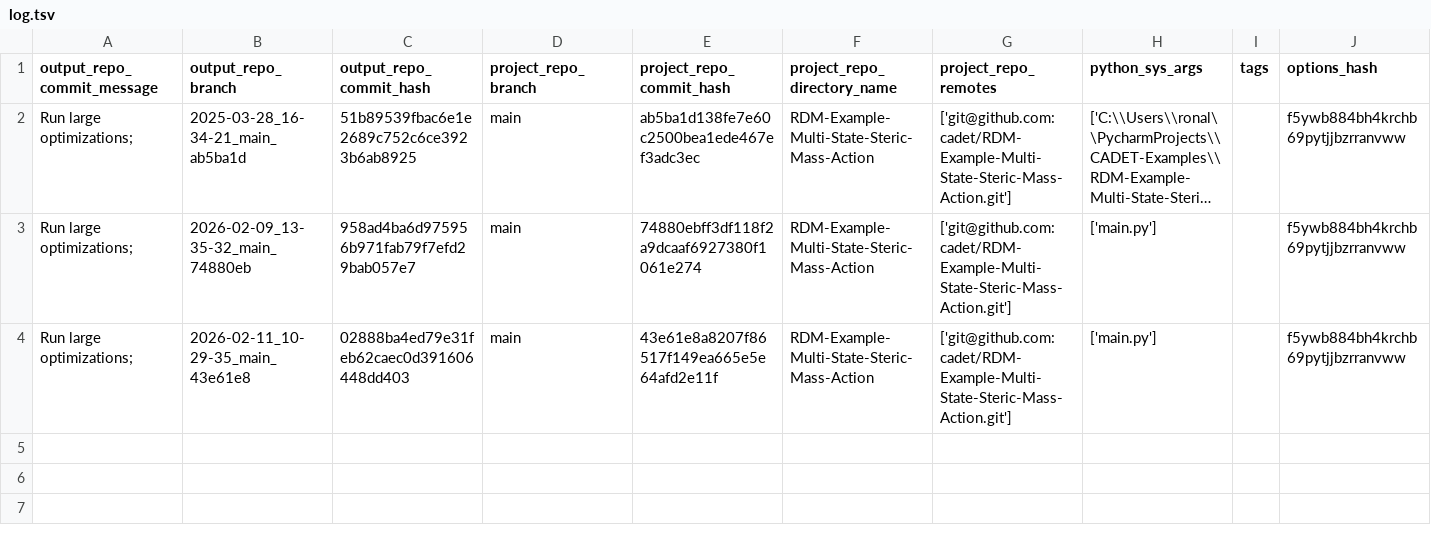
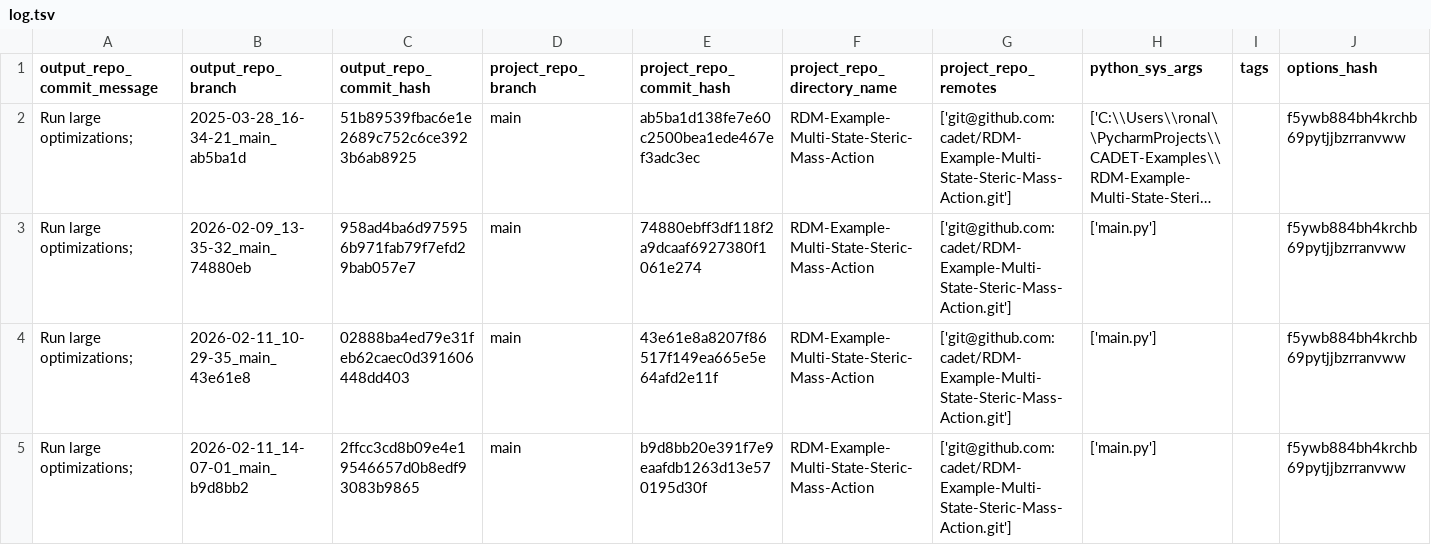
Before and after one commit to cadet/RDM-Example-Multi-State-Steric-Mass-Action-Output, a TSV file: log.tsv, drawn as a sheet; long unchanged cells end in ….

Commit message:
log for 'Run large optimizations; ' of branch '2026-02-11_14-07-01_main_b9d8bb2'

```diff
--- a/log.tsv
+++ b/log.tsv
@@ -4 +4,2 @@ Run large optimizations; 	2026-02-09_13-35-32_main_74880eb	958ad4ba6d975956b971f
 Run large optimizations; 	2026-02-11_10-29-35_main_43e61e8	02888ba4ed79e31feb62caec0d391606448dd403	main	43e61e8a8207f86517f149ea665e5e64afd2e11f	RDM-Example-Multi-State-Steric-Mass-Action	['git@github.com:cadet/RDM-Example-Multi-State-Steric-Mass-Action.git']	['main.py']		f5ywb884bh4krchb69pytjjbzrranvww
+Run large optimizations; 	2026-02-11_14-07-01_main_b9d8bb2	2ffcc3cd8b09e4e19546657d0b8edf93083b9865	main	b9d8bb20e391f7e9eaafdb1263d13e570195d30f	RDM-Example-Multi-State-Steric-Mass-Action	['git@github.com:cadet/RDM-Example-Multi-State-Steric-Mass-Action.git']	['main.py']		f5ywb884bh4krchb69pytjjbzrranvww
```
Also changed, not shown: 7 other files.
